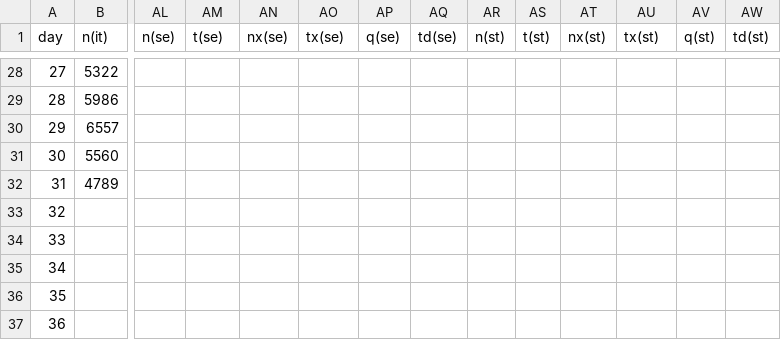
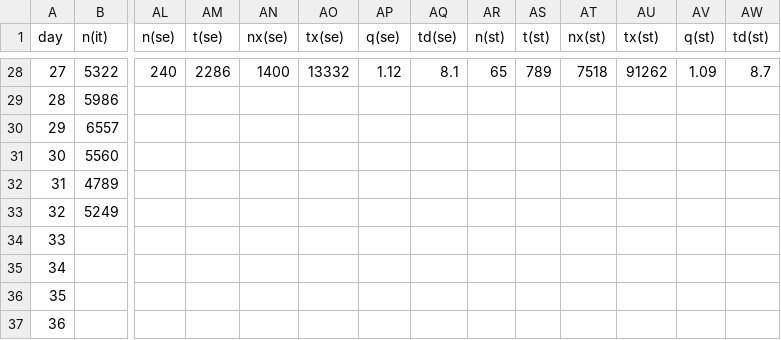
Before and after one commit to christophmoar/covid-19, a CSV file: dataset-01/covid19-normalized-noheader.CSV, drawn as a sheet; only a part is shown, gaps mark what is left out; the diff covers the shown part only; the diff names each change by its address in the sheet, - before the commit and + after, or states it on an @@ line.

```diff
--- a/dataset-01/covid19-normalized-noheader.CSV
+++ b/dataset-01/covid19-normalized-noheader.CSV
-AL28 (n(se)): (empty)
+AL28 (n(se)): 240
-AM28 (t(se)): (empty)
+AM28 (t(se)): 2286
-AN28 (nx(se)): (empty)
+AN28 (nx(se)): 1400
-AO28 (tx(se)): (empty)
+AO28 (tx(se)): 13332
-AP28 (q(se)): (empty)
+AP28 (q(se)): 1.12
-AQ28 (td(se)): (empty)
+AQ28 (td(se)): 8.1
-AR28 (n(st)): (empty)
+AR28 (n(st)): 65
-AS28 (t(st)): (empty)
+AS28 (t(st)): 789
-AT28 (nx(st)): (empty)
+AT28 (nx(st)): 7518
-AU28 (tx(st)): (empty)
+AU28 (tx(st)): 91262
-AV28 (q(st)): (empty)
+AV28 (q(st)): 1.09
-AW28 (td(st)): (empty)
+AW28 (td(st)): 8.7
-B33 (n(it)): (empty)
+B33 (n(it)): 5249
```
Also changed, not shown: 41 edited cells elsewhere in this file, dataset-01/covid19-normalized.CSV.
